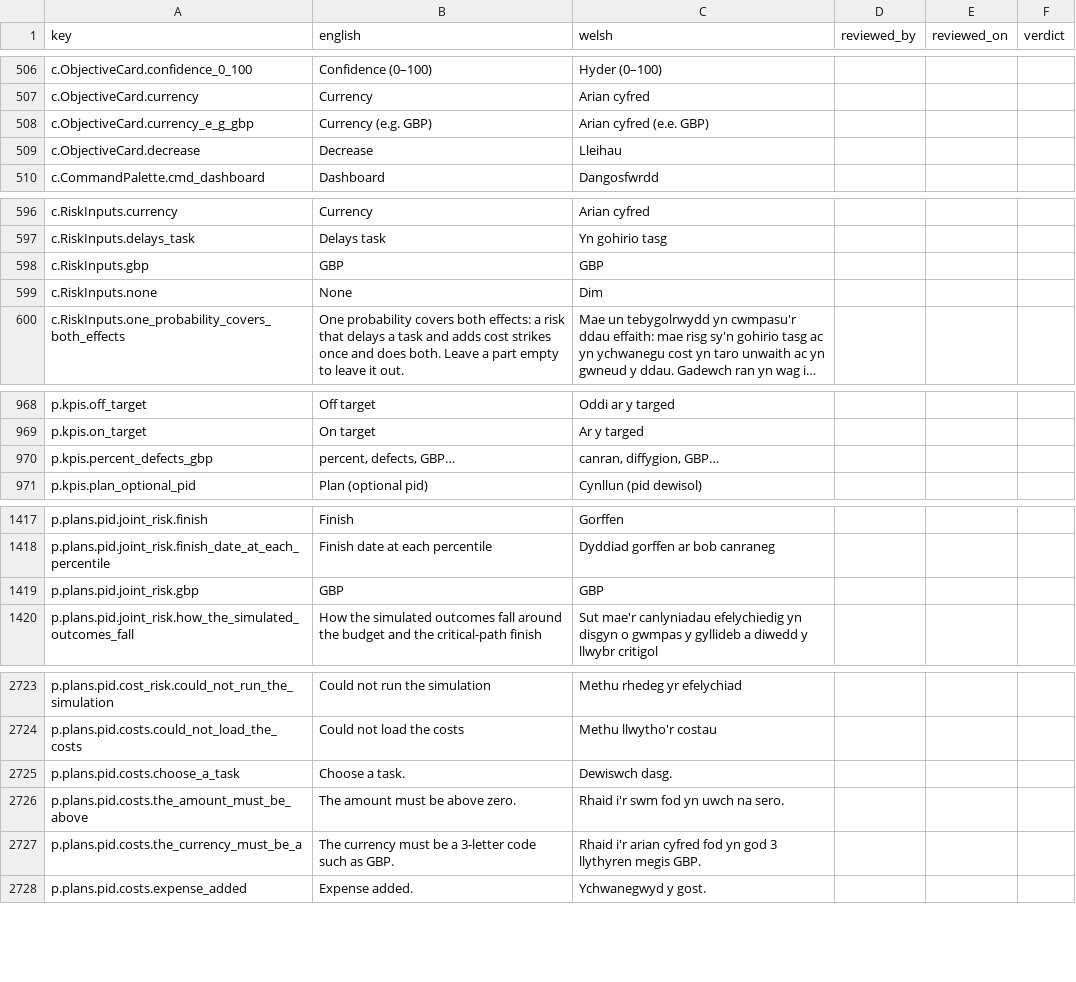
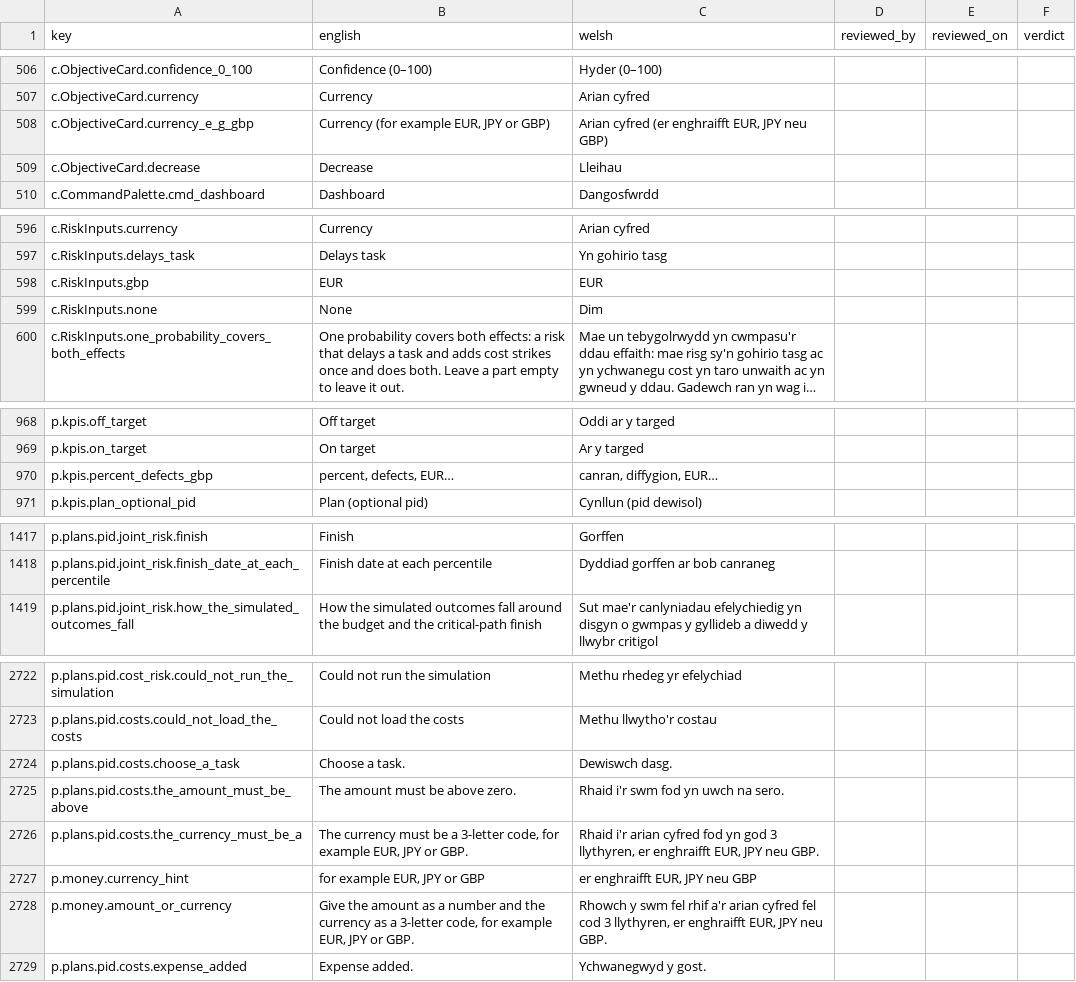
Before and after one commit to project-portfolio-management/project-portfolio-management, a CSV file: governance/welsh-translation-review.csv, drawn as a sheet; only a part is shown, gaps mark what is left out; long unchanged cells end in …; the diff covers the shown part only.

```diff
--- a/governance/welsh-translation-review.csv
+++ b/governance/welsh-translation-review.csv
@@ -507,3 +507,3 @@ c.ObjectiveCard.confidence_0_100,Confidence (0–100),Hyder (0–100),,,
 c.ObjectiveCard.currency,Currency,Arian cyfred,,,
-c.ObjectiveCard.currency_e_g_gbp,Currency (e.g. GBP),Arian cyfred (e.e. GBP),,,
+c.ObjectiveCard.currency_e_g_gbp,"Currency (for example EUR, JPY or GBP)","Arian cyfred (er enghraifft EUR, JPY neu GBP)",,,
 c.ObjectiveCard.decrease,Decrease,Lleihau,,,
@@ -597,3 +597,3 @@ c.RiskInputs.currency,Currency,Arian cyfred,,,
 c.RiskInputs.delays_task,Delays task,Yn gohirio tasg,,,
-c.RiskInputs.gbp,GBP,GBP,,,
+c.RiskInputs.gbp,EUR,EUR,,,
 c.RiskInputs.none,None,Dim,,,
@@ -969,3 +969,3 @@ p.kpis.off_target,Off target,Oddi ar y targed,,,
 p.kpis.on_target,On target,Ar y targed,,,
-p.kpis.percent_defects_gbp,"percent, defects, GBP…","canran, diffygion, GBP…",,,
+p.kpis.percent_defects_gbp,"percent, defects, EUR…","canran, diffygion, EUR…",,,
 p.kpis.plan_optional_pid,Plan (optional pid),Cynllun (pid dewisol),,,
@@ -1418,3 +1418,2 @@ p.plans.pid.joint_risk.finish,Finish,Gorffen,,,
 p.plans.pid.joint_risk.finish_date_at_each_percentile,Finish date at each percentile,Dyddiad gorffen ar bob canraneg,,,
-p.plans.pid.joint_risk.gbp,GBP,GBP,,,
 p.plans.pid.joint_risk.how_the_simulated_outcomes_fall,How the simulated outcomes fall around the budget and the critical-path finish,Sut mae'r canlyniadau efelychiedig yn disgyn o gwmpas y gyllideb a diwedd y llwybr critigol,,,
@@ -2726,3 +2725,5 @@ p.plans.pid.costs.choose_a_task,Choose a task.,Dewiswch dasg.,,,
 p.plans.pid.costs.the_amount_must_be_above,The amount must be above zero.,Rhaid i'r swm fod yn uwch na sero.,,,
-p.plans.pid.costs.the_currency_must_be_a,The currency must be a 3-letter code such as GBP.,Rhaid i'r arian cyfred fod yn god 3 llythyren megis GBP.,,,
+p.plans.pid.costs.the_currency_must_be_a,"The currency must be a 3-letter code, for example EUR, JPY or GBP.","Rhaid i'r arian cyfred fod yn god 3 llythyren, er enghraifft EUR, JPY neu GBP.",,,
+p.money.currency_hint,"for example EUR, JPY or GBP","er enghraifft EUR, JPY neu GBP",,,
+p.money.amount_or_currency,"Give the amount as a number and the currency as a 3-letter code, for example EUR, JPY or GBP.","Rhowch y swm fel rhif a'r arian cyfred fel cod 3 llythyren, er enghraifft EUR, JPY neu GBP.",,,
 p.plans.pid.costs.expense_added,Expense added.,Ychwanegwyd y gost.,,,
```
Also changed, not shown: 2 edited cells elsewhere in this file, 56 other files.
